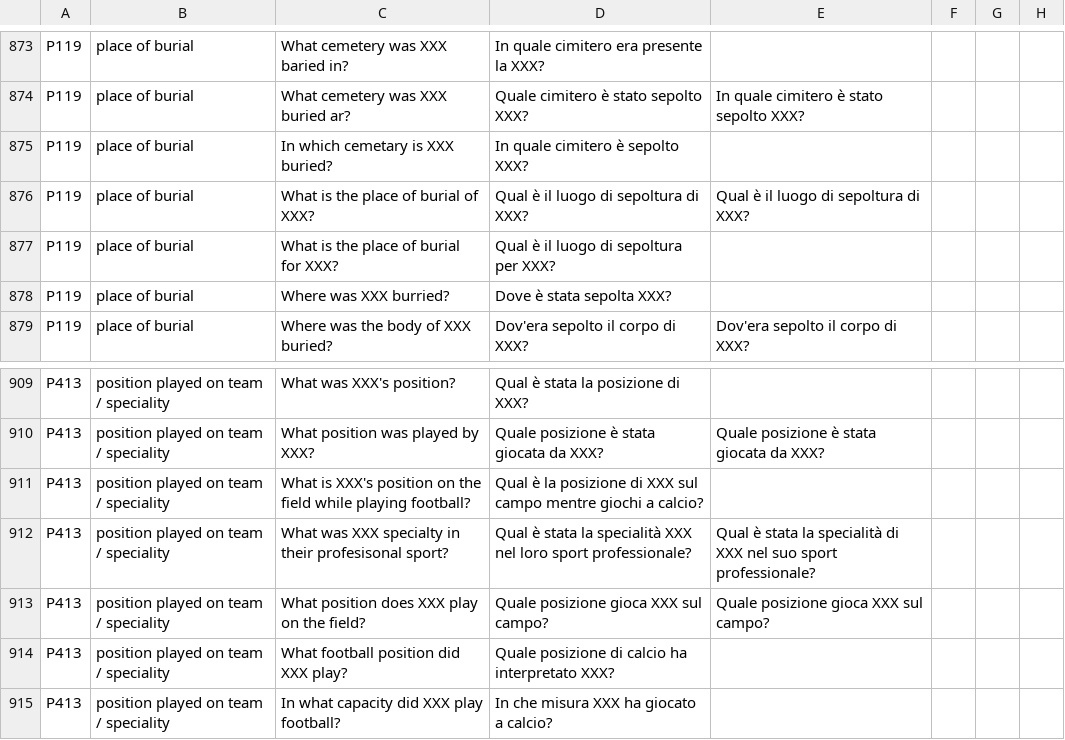
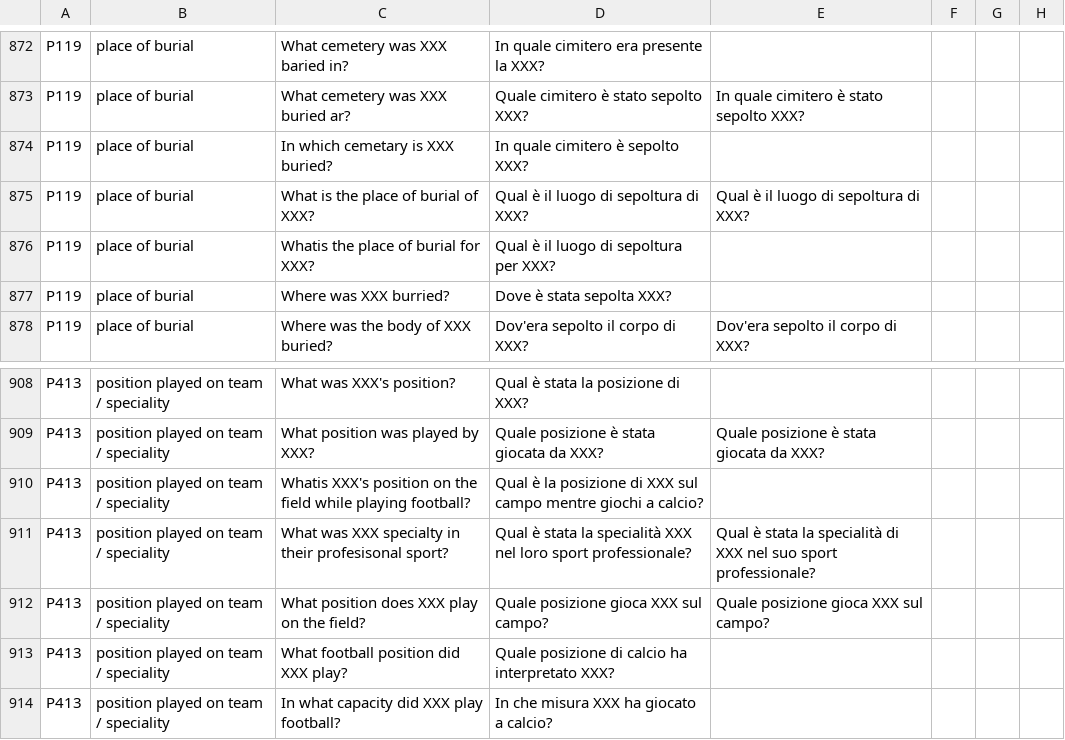
Before and after one commit to SasCezar/XWikiRE, a CSV file: src/resources/templates/templates_translation_it.csv, drawn as a sheet; only a part is shown, gaps mark what is left out; the diff covers the shown part only.

```diff
--- a/src/resources/templates/templates_translation_it.csv
+++ b/src/resources/templates/templates_translation_it.csv
@@ -876,3 +875,3 @@ P119,place of burial,In which cemetary is XXX buried?,In quale cimitero è sepol
 P119,place of burial,What is the place of burial of XXX?,Qual è il luogo di sepoltura di XXX?,Qual è il luogo di sepoltura di XXX?
-P119,place of burial,What  is the place of burial for XXX?,Qual è il luogo di sepoltura per XXX?,
+P119       ,place of burial                                 ,Whatis the place of burial for XXX?                                    ,Qual è il luogo di sepoltura per XXX?                                     ,
 P119,place of burial,Where was XXX burried?,Dove è stata sepolta XXX?,
@@ -910,3 +909,3 @@ P413,position played on team / speciality,What was XXX's position?,Qual è stata
 P413,position played on team / speciality,What position was played by XXX?,Quale posizione è stata giocata da XXX?,Quale posizione è stata giocata da XXX?
-P413,position played on team / speciality,What  is XXX's position on the field while playing football?,Qual è la posizione di XXX sul campo mentre giochi a calcio?,
+P413       ,position played on team / speciality            ,Whatis XXX's position on the field while playing football?             ,Qual è la posizione di XXX sul campo mentre giochi a calcio?              ,
 P413,position played on team / speciality,What was XXX specialty in their profesisonal sport?,Qual è stata la specialità XXX nel loro sport professionale?,Qual è stata la specialità di XXX nel suo sport professionale?
```
Also changed, not shown: 1 removed row and 8 edited cells elsewhere in this file.
